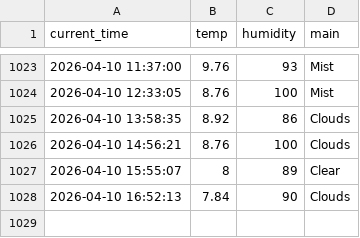
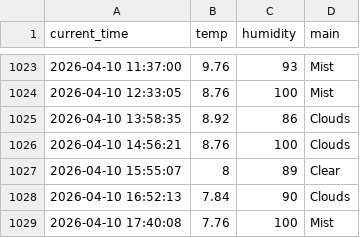
Before and after one commit to qkrrkdtj/weather_5m, a CSV file: weather.csv, drawn as a sheet; only a part is shown, gaps mark what is left out; the diff names each change by its address in the sheet, - before the commit and + after, or states it on an @@ line.

```diff
--- a/weather.csv
+++ b/weather.csv
+row 1029: 2026-04-10 17:40:08 | 7.76 | 100 | Mist
```
